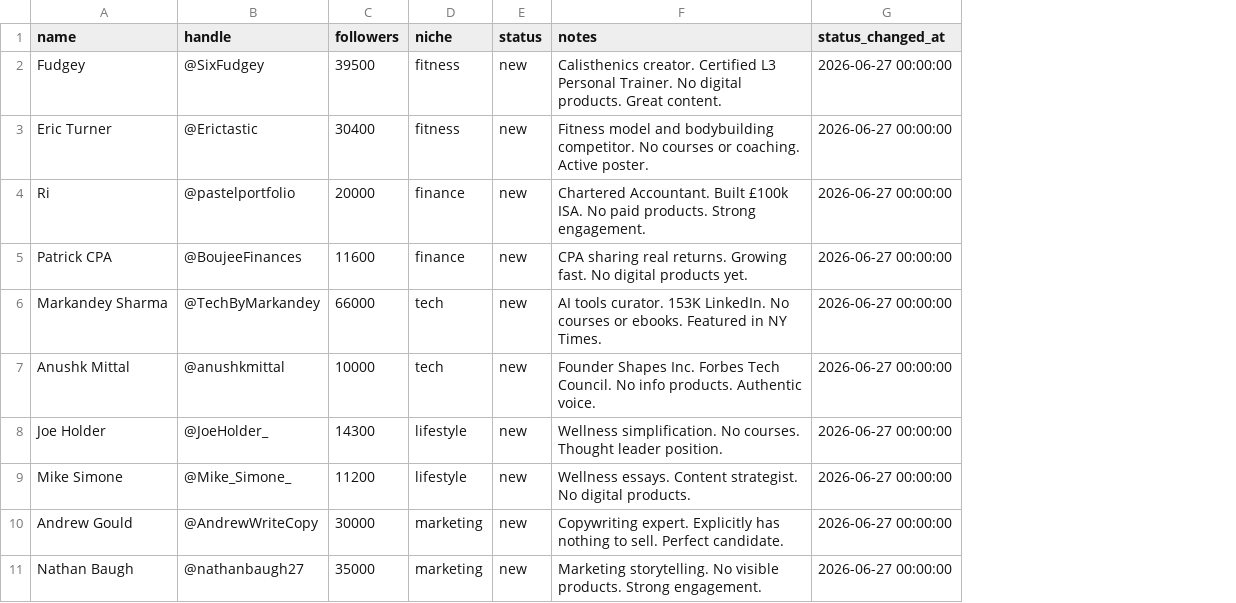
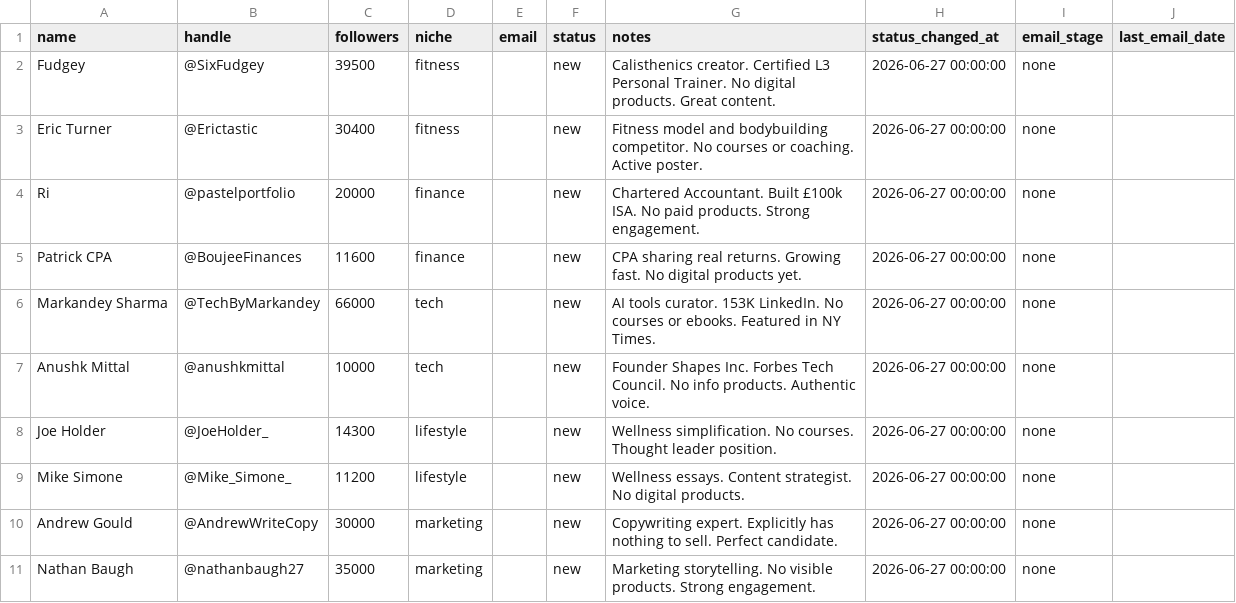
Before and after one commit to KhalidKhan541/digital-product-agency, a CSV file: data/pipeline.csv, drawn as a sheet; the diff names each change by its address in the sheet, - before the commit and + after, or states it on an @@ line.

Commit message:
Add auto email sequence, Twitter finder, daily reports, pipeline watcher workflows and scripts

```diff
--- a/data/pipeline.csv
+++ b/data/pipeline.csv
+column E (email), empty
+column I (email_stage), rows 2-11: all none
+column J (last_email_date), empty
```
Also changed, not shown: 9 other files.
